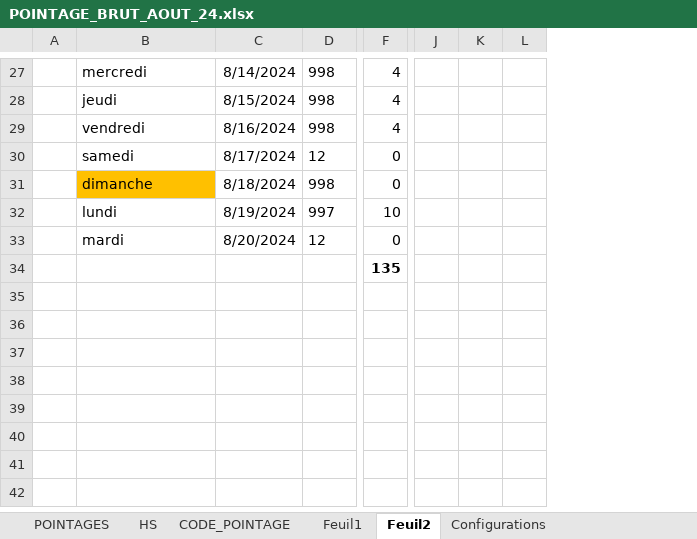
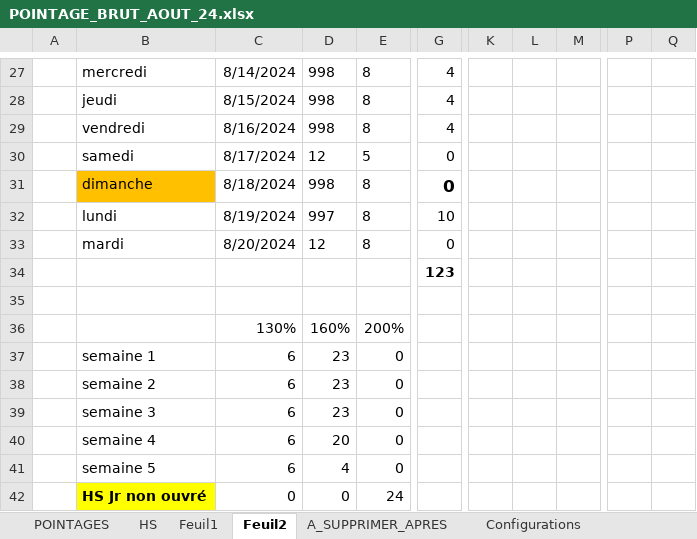
Before and after one commit to franklinDimonekene310/Mes_Fichiers, an Excel workbook: POINTAGE_BRUT_AOUT_24.xlsx, sheet Feuil2, drawn as a sheet; only a part is shown, gaps mark what is left out; values as stored, in another font and other column widths than the file's, no borders; table styles not drawn; removed rows and columns are numbered as before the commit, all else as after; rows hold the shown columns only; the diff covers the shown part only; the diff names each change by its address in the sheet, - before the commit and + after, or states it on an @@ line.

```diff
--- a/POINTAGE_BRUT_AOUT_24.xlsx (sheet Feuil2)
+++ b/POINTAGE_BRUT_AOUT_24.xlsx (sheet Feuil2)
-sheet tab: CODE_POINTAGE
+sheet tab: A_SUPPRIMER_APRES
+column E, rows 27-33: 8 | 8 | 8 | 5 | 8 | 8 | 8
-column J, empty
-column K, empty
-column L, empty
+column K, empty
+column L, empty
+column M, empty
+column P, empty
+column Q, empty
-G31 bold: off
+G31 bold: on, text size: larger
-G34: 135
+G34: 123
+row 35: (empty)
+row 36:  |  | 130% | 160% | 200%
+row 37:  | semaine 1 | 6 | 23 | 0
+row 38:  | semaine 2 | 6 | 23 | 0
+row 39:  | semaine 3 | 6 | 23 | 0
+row 40:  | semaine 4 | 6 | 20 | 0
+row 41:  | semaine 5 | 6 | 4 | 0
+row 42:  | HS Jr non ouvré | 0 | 0 | 24
```
Also changed, not shown: 12 edited cells and cell formats elsewhere in this sheet, sheet Configurations, formulas that keep their value, 1 other file.
